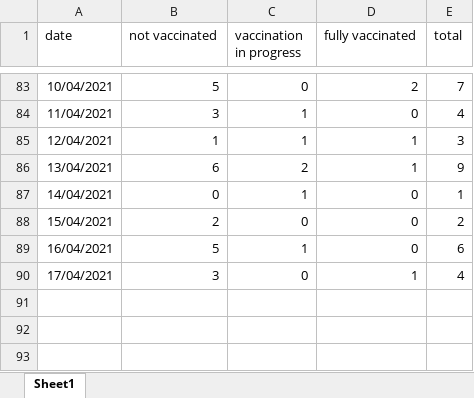
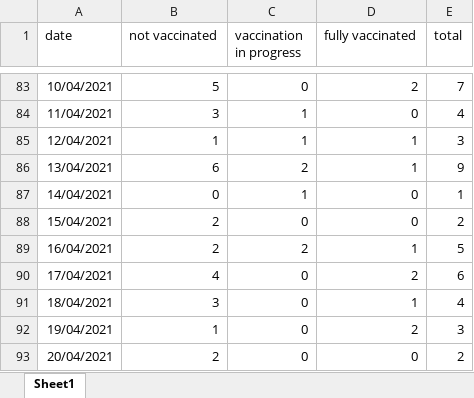
Before and after one commit to yuval-harpaz/covid-19-israel-matlab, an Excel workbook: data/Israel/deaths by vaccination status.xlsx, sheet Sheet1, drawn as a sheet; only a part is shown, gaps mark what is left out; values as stored, in another font and other column widths than the file's, no borders; addresses are those after the commit; the diff names each change by its address in the sheet, - before the commit and + after, or states it on an @@ line.

```diff
--- a/data/Israel/deaths by vaccination status.xlsx (sheet Sheet1)
+++ b/data/Israel/deaths by vaccination status.xlsx (sheet Sheet1)
-B89 (not vaccinated): 5
+B89 (not vaccinated): 2
-C89 (vaccination in progress): 1
+C89 (vaccination in progress): 2
-D89 (fully vaccinated): 0
+D89 (fully vaccinated): 1
-E89 (total): 6
+E89 (total): 5
+row 90: 17/04/2021 | 4 | 0 | 2 | 6
-A91 (date): 17/04/2021
+A91 (date): 18/04/2021
+row 92: 19/04/2021 | 1 | 0 | 2 | 3
+row 93: 20/04/2021 | 2 | 0 | 0 | 2
```
Also changed, not shown: data/Israel/severe_by_age.xlsx, 16 other files.
